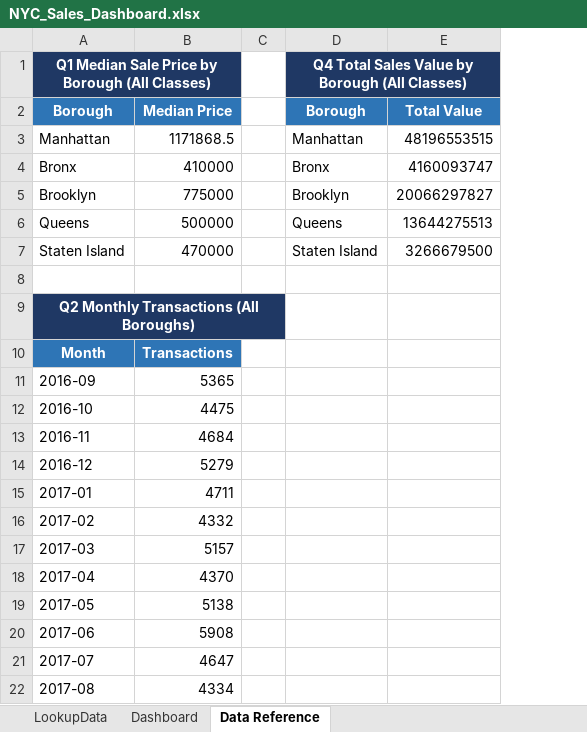
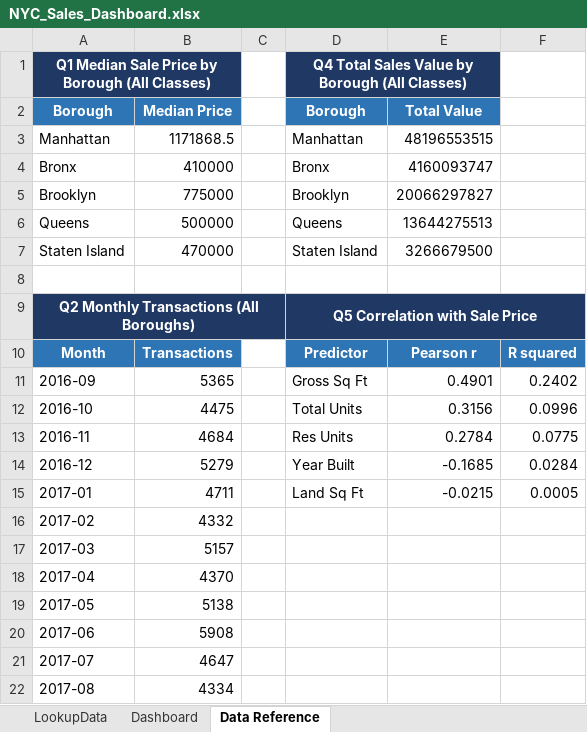
Before and after one commit to Kau4r/NYCPS, an Excel workbook: NYC_Sales_Dashboard.xlsx, sheet Data Reference, drawn as a sheet; values as stored, in another font and other column widths than the file's, no borders; the diff names each change by its address in the sheet, - before the commit and + after, or states it on an @@ line.

Commit message:
Phase 4 Q5: Add scatter plot with regression line and correlation table
- Scatter chart: Sale Price vs Gross Sq Ft (top predictor, R2=0.240)
- Linear trendline with equation and R-squared displayed on chart
- Correlation table: all 5 numeric predictors ranked by Pearson r
- Regression stats box: slope, intercept, R, R2, p-value, sample size
- Q5 data added to Data Reference sheet

```diff
--- a/NYC_Sales_Dashboard.xlsx (sheet Data Reference)
+++ b/NYC_Sales_Dashboard.xlsx (sheet Data Reference)
+column F, rows 10-15: R squared | 0.2402 | 0.0996 | 0.0775 | 0.0284 | 0.0005
-D9: (empty)
+D9: Q5 Correlation with Sale Price
-D9:E9 fill: none
+D9:E9 fill: #1F3864
+D9:F9 merged
-D10: (empty)
+D10: Predictor
-D10:E10 fill: none
+D10:E10 fill: #2E75B6
-E10: (empty)
+E10: Pearson r
-D11: (empty)
+D11: Gross Sq Ft
-E11: (empty)
+E11: 0.4901
-D12: (empty)
+D12: Total Units
-E12: (empty)
+E12: 0.3156
-D13: (empty)
+D13: Res Units
-E13: (empty)
+E13: 0.2784
-D14: (empty)
+D14: Year Built
-E14: (empty)
+E14: -0.1685
-D15: (empty)
+D15: Land Sq Ft
-E15: (empty)
+E15: -0.0215
```
Also changed, not shown: sheet Dashboard, charts or pictures.
